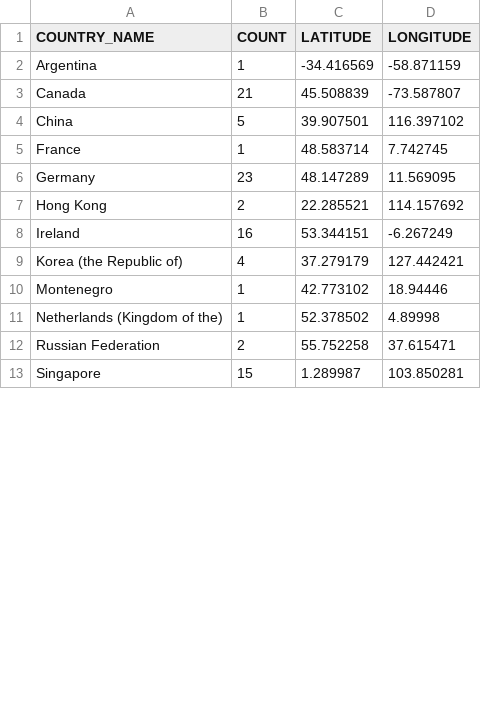
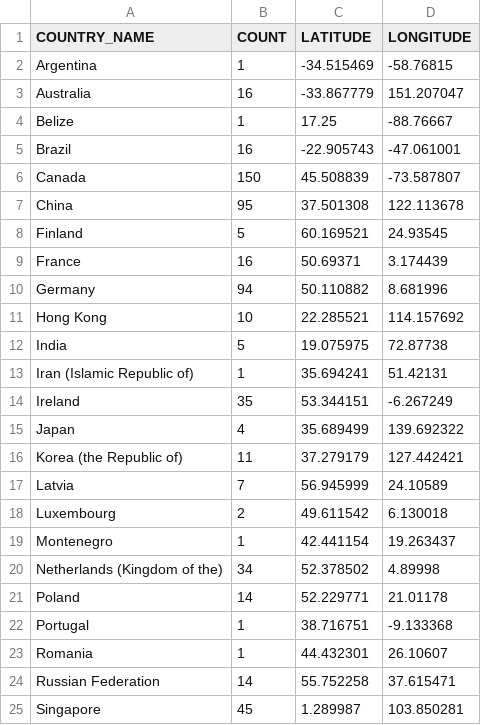
Before and after one commit to codingeologist/app-analysis, a CSV file: visitor_location_count.csv, drawn as a sheet; only a part is shown; the diff covers the shown part only.

```diff
--- a/visitor_location_count.csv
+++ b/visitor_location_count.csv
@@ -1,13 +1,25 @@
 COUNTRY_NAME,COUNT,LATITUDE,LONGITUDE
-Argentina,1,-34.416569,-58.871159
-Canada,21,45.508839,-73.587807
-China,5,39.907501,116.397102
-France,1,48.583714,7.742745
-Germany,23,48.147289,11.569095
-Hong Kong,2,22.285521,114.157692
-Ireland,16,53.344151,-6.267249
-Korea (the Republic of),4,37.279179,127.442421
-Montenegro,1,42.773102,18.94446
-Netherlands (Kingdom of the),1,52.378502,4.89998
-Russian Federation,2,55.752258,37.615471
-Singapore,15,1.289987,103.850281
+Argentina,1,-34.515469,-58.76815
+Australia,16,-33.867779,151.207047
+Belize,1,17.25,-88.76667
+Brazil,16,-22.905743,-47.061001
+Canada,150,45.508839,-73.587807
+China,95,37.501308,122.113678
+Finland,5,60.169521,24.93545
+France,16,50.69371,3.174439
+Germany,94,50.110882,8.681996
+Hong Kong,10,22.285521,114.157692
+India,5,19.075975,72.87738
+Iran (Islamic Republic of),1,35.694241,51.42131
+Ireland,35,53.344151,-6.267249
+Japan,4,35.689499,139.692322
+Korea (the Republic of),11,37.279179,127.442421
+Latvia,7,56.945999,24.10589
+Luxembourg,2,49.611542,6.130018
+Montenegro,1,42.441154,19.263437
+Netherlands (Kingdom of the),34,52.378502,4.89998
+Poland,14,52.229771,21.01178
+Portugal,1,38.716751,-9.133368
+Romania,1,44.432301,26.10607
+Russian Federation,14,55.752258,37.615471
+Singapore,45,1.289987,103.850281
```
Also changed, not shown: 4 added rows and 8 edited cells elsewhere in this file, 5 other files.
